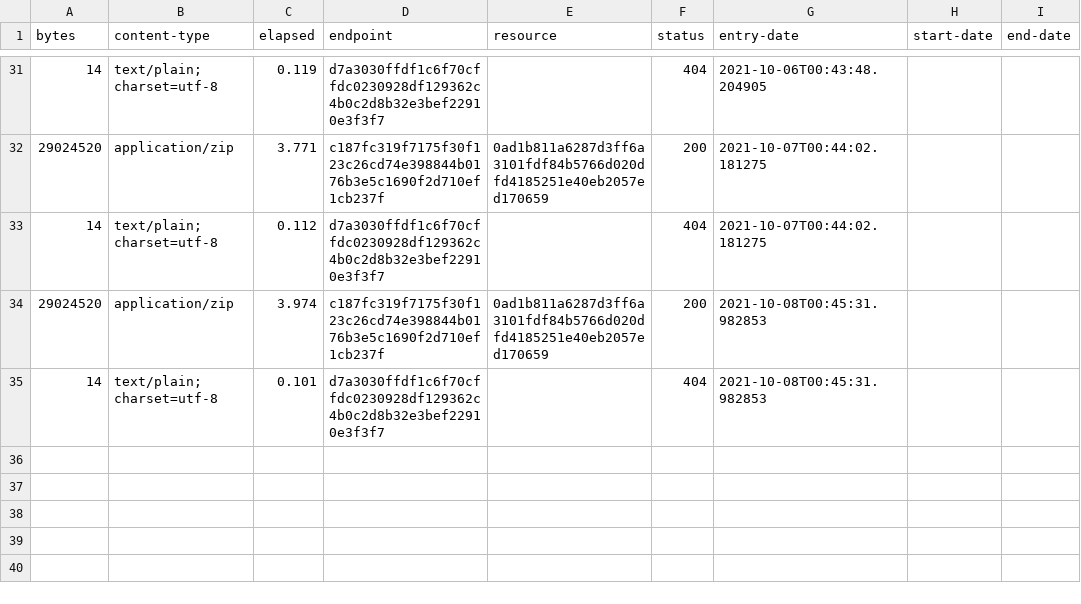
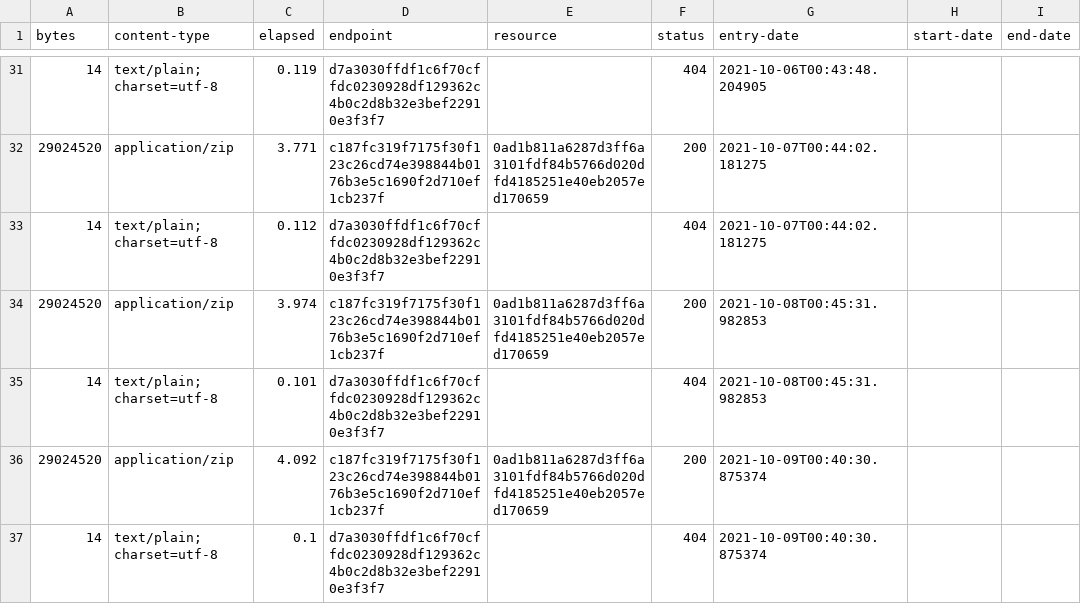
Before and after one commit to digital-land/listed-building-collection, a CSV file: collection/log.csv, drawn as a sheet; only a part is shown, gaps mark what is left out; the diff names each change by its address in the sheet, - before the commit and + after, or states it on an @@ line.

Commit message:
Collection 2021-10-09

```diff
--- a/collection/log.csv
+++ b/collection/log.csv
+row 36: 29024520 | application/zip | 4.092 | c187fc319f7175f30f123c26cd74e398844b0176b3e5c1690f2d710ef1cb237f | 0ad1b811a6287d3ff6a3101fdf84b5766d020dfd4185251e40eb2057ed170659 | 200 | 2021-10-09T00:40:30.875374
+row 37: 14 | text/plain; charset=utf-8 | 0.1 | d7a3030ffdf1c6f70cffdc0230928df129362c4b0c2d8b32e3bef22910e3f3f7 |  | 404 | 2021-10-09T00:40:30.875374
```
